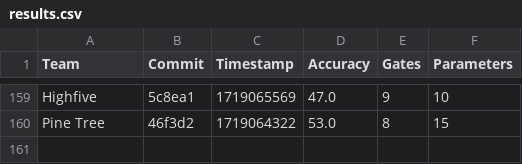
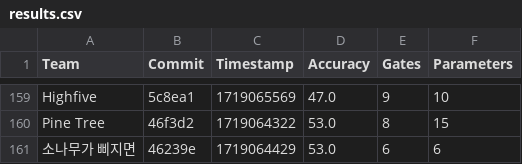
Before and after one commit to willieab/qml-challenge-scorer, a CSV file: site/results.csv, drawn as a sheet; only a part is shown, gaps mark what is left out.

Commit message:
Scoring 46239e from 소나무가 삐지면

```diff
--- a/site/results.csv
+++ b/site/results.csv
@@ -160 +160,2 @@ Highfive,5c8ea1,1719065569,47.0,9,10
 Pine Tree,46f3d2,1719064322,53.0,8,15
+소나무가 삐지면,46239e,1719064429,53.0,6,6
```
